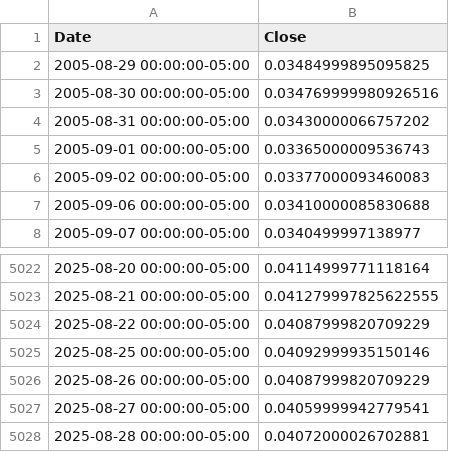
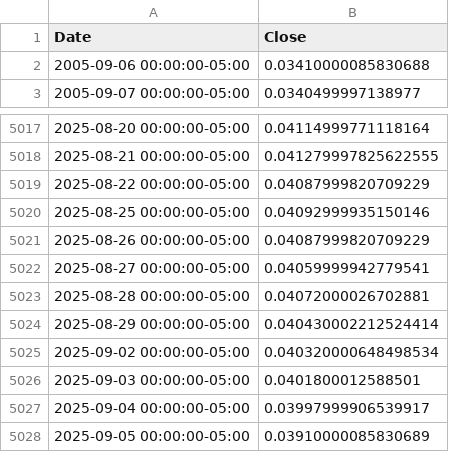
Before and after one commit to solerem/ETFs, a CSV file: data_dir/rf_rate.csv, drawn as a sheet; only a part is shown, gaps mark what is left out.

```diff
--- a/data_dir/rf_rate.csv
+++ b/data_dir/rf_rate.csv
@@ -1,7 +1,2 @@
 Date,Close
-2005-08-29 00:00:00-05:00,0.03484999895095825
-2005-08-30 00:00:00-05:00,0.034769999980926516
-2005-08-31 00:00:00-05:00,0.03430000066757202
-2005-09-01 00:00:00-05:00,0.03365000009536743
-2005-09-02 00:00:00-05:00,0.03377000093460083
 2005-09-06 00:00:00-05:00,0.03410000085830688
@@ -5028 +5023,6 @@ Date,Close
 2025-08-28 00:00:00-05:00,0.04072000026702881
+2025-08-29 00:00:00-05:00,0.040430002212524414
+2025-09-02 00:00:00-05:00,0.040320000648498534
+2025-09-03 00:00:00-05:00,0.0401800012588501
+2025-09-04 00:00:00-05:00,0.03997999906539917
+2025-09-05 00:00:00-05:00,0.03910000085830689
```
Also changed, not shown: data_dir/crypto.csv, data_dir/currency.csv, 6 other files.
